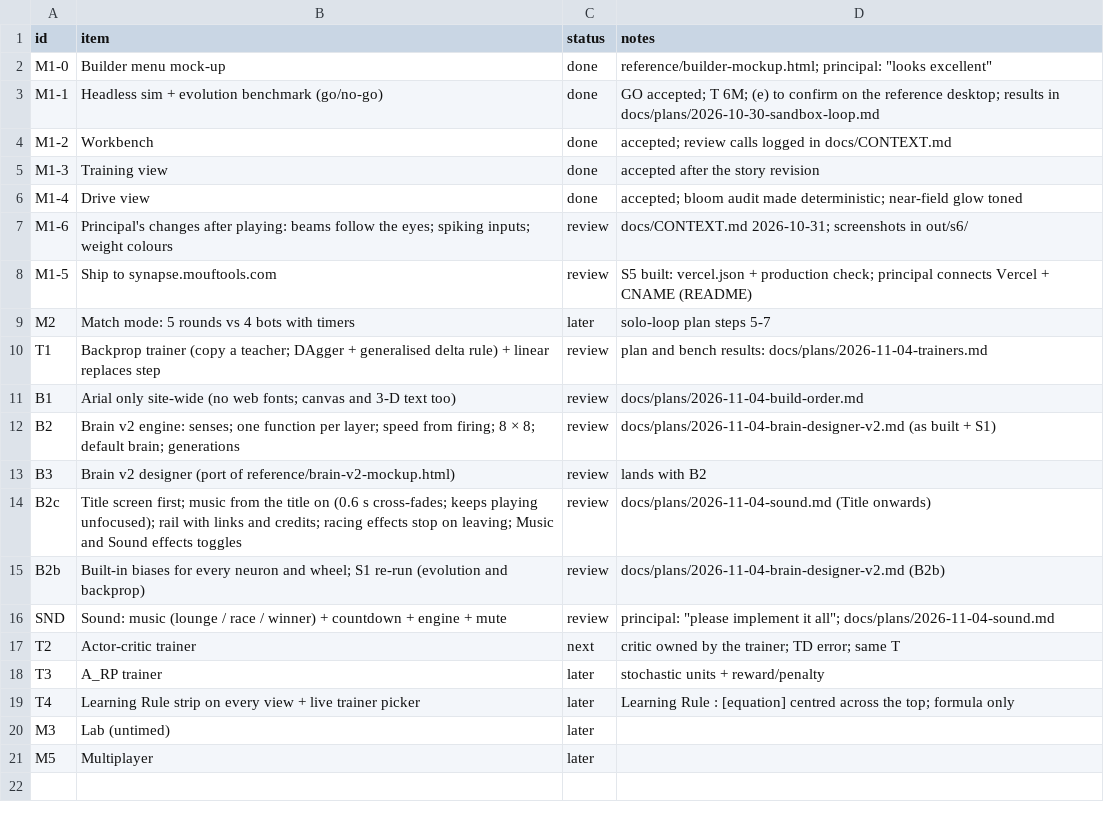
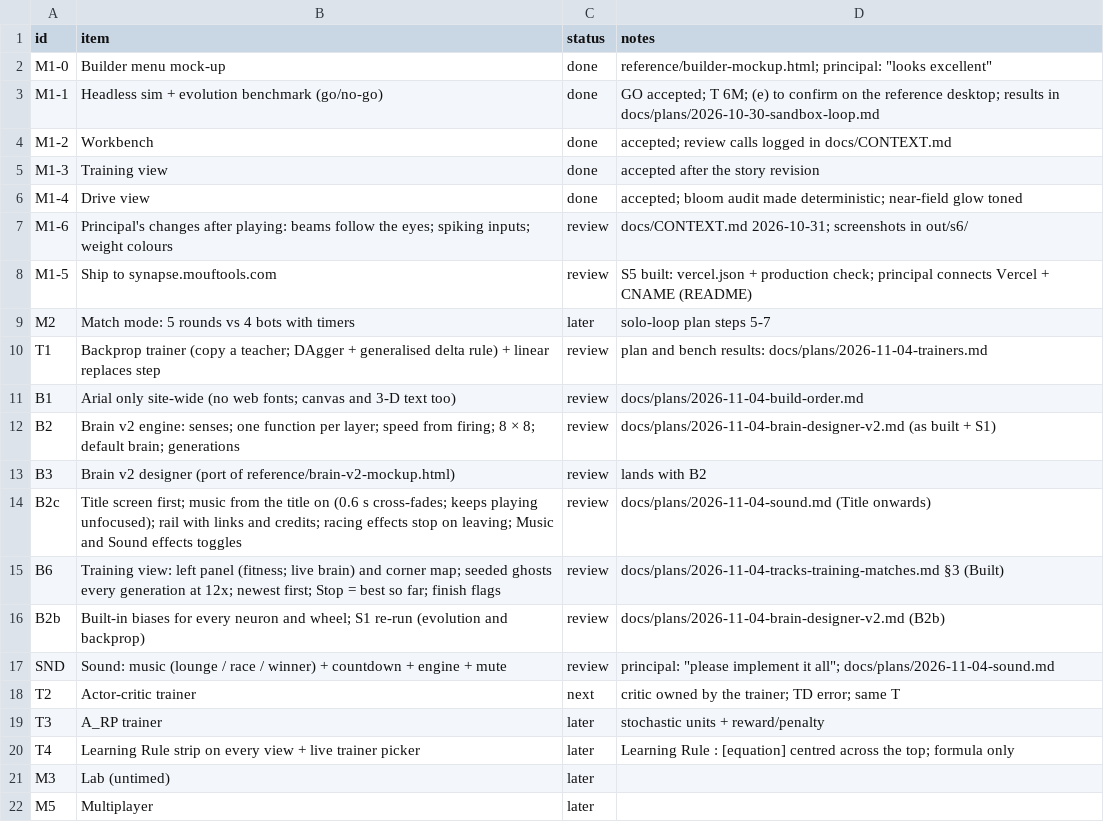
Before and after one commit to alexmouf-work/mouftools-synapse, a CSV file: docs/ROADMAP.csv, drawn as a sheet.

Commit message:
Training view: side panel, corner map, every generation at 12x; Stop keeps the best
The training view is laid out as the mock-up: a panel of its own on the left
(min(20vw, 280px)) with fitness per generation on top (gen n of N, Stop; then
Drive, Keep training and Back) and the highlighted car's brain live below; the
camera fills the rest, the generation on screen as a big white number at the
top and a map of the track and every shown car in its bottom-right corner.

Every generation now records a seeded handful of its agents (20 on a desktop
GPU, 12 on a phone, 5 on a software renderer): the workers return their
track-0 paths and weights and the firing of the one furthest along, so the
main thread only compiles one net per generation. The view plays the newest
finished generation at 12x, after a 2 s minimum, never one twice, each
starting further into its episode (up to 30 s in), holding the last frame
when training is behind, then loops the champion's lap. The old story
(chosen generations, 2.6 s at 3x) is gone: it showed only the first 7.8 s of
each episode, which is why the cars seemed never to pass the first bend.

Stop is the generation limit reached there: the pool is aborted, the
generation being evaluated is dropped and the best agent evaluated so far is
saved, with Drive and Keep training. Train again is now Keep training.

The finish line is a chequered band of four rows of 1 m squares with a
chequered flag on a black pole each side, in 3-D and on the map.

Recording never changes a result (unit tests; goldens unchanged).
check:training covers the layout in light and dark at 1440x900 and 844x390,
the playback rules, Stop, the flags and the bloom audits.

```diff
--- a/docs/ROADMAP.csv
+++ b/docs/ROADMAP.csv
@@ -14,2 +14,3 @@ B3,Brain v2 designer (port of reference/brain-v2-mockup.html),review,lands with
 B2c,Title screen first; music from the title on (0.6 s cross-fades; keeps playing unfocused); rail with links and credits; racing effects stop on leaving; Music and Sound effects toggles,review,docs/plans/2026-11-04-sound.md (Title onwards)
+B6,Training view: left panel (fitness; live brain) and corner map; seeded ghosts every generation at 12x; newest first; Stop = best so far; finish flags,review,docs/plans/2026-11-04-tracks-training-matches.md §3 (Built)
 B2b,Built-in biases for every neuron and wheel; S1 re-run (evolution and backprop),review,docs/plans/2026-11-04-brain-designer-v2.md (B2b)
```
Also changed, not shown: 20 other files.
